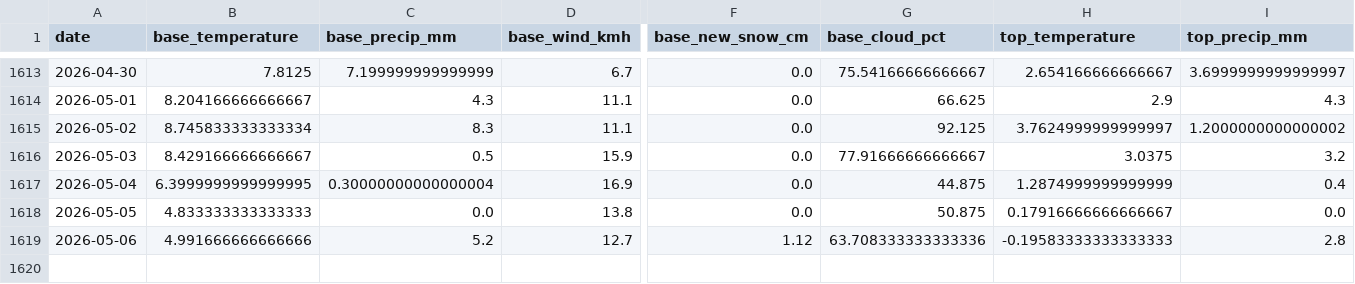
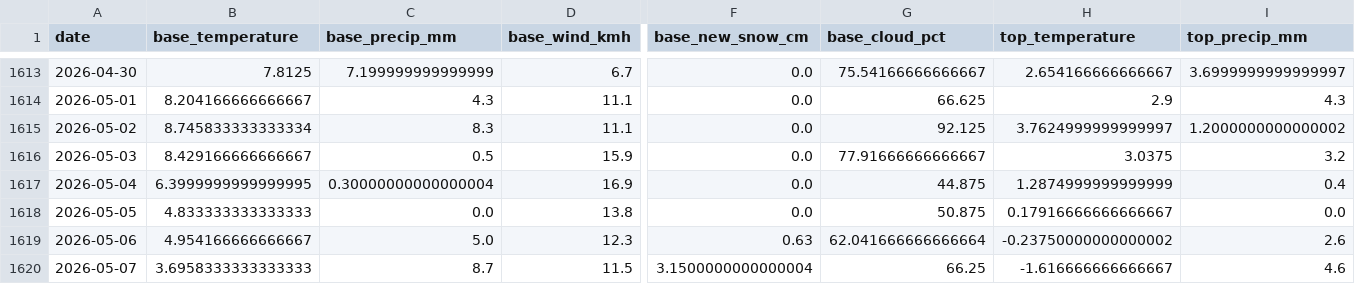
Before and after one commit to CeciliaRodriguez/sierra-nevada-ski-score, a CSV file: data/ski_score_historical.csv, drawn as a sheet; only a part is shown, gaps mark what is left out; rows hold the shown columns only; the diff covers the shown part only; the diff names each change by its address in the sheet, - before the commit and + after, or states it on an @@ line.

```diff
--- a/data/ski_score_historical.csv
+++ b/data/ski_score_historical.csv
-B1619 (base_temperature): 4.991666666666666
+B1619 (base_temperature): 4.954166666666667
-C1619 (base_precip_mm): 5.2
+C1619 (base_precip_mm): 5.0
-D1619 (base_wind_kmh): 12.7
+D1619 (base_wind_kmh): 12.3
-F1619 (base_new_snow_cm): 1.12
+F1619 (base_new_snow_cm): 0.63
-G1619 (base_cloud_pct): 63.708333333333336
+G1619 (base_cloud_pct): 62.041666666666664
-H1619 (top_temperature): -0.19583333333333333
+H1619 (top_temperature): -0.23750000000000002
-I1619 (top_precip_mm): 2.8
+I1619 (top_precip_mm): 2.6
+row 1620: 2026-05-07 | 3.6958333333333333 | 8.7 | 11.5 | 3.1500000000000004 | 66.25 | -1.616666666666667 | 4.6
```
Also changed, not shown: 17 edited cells elsewhere in this file, data/ski_data.csv.
